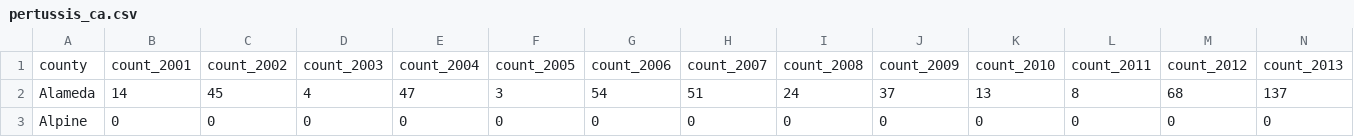
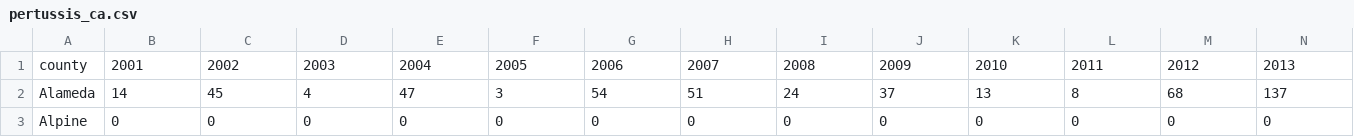
Before and after one commit to emilliganmaps/leaflet-lab, a CSV file: data/pertussis_ca.csv, drawn as a sheet; only a part is shown; the diff covers the shown part only; the diff names each change by its address in the sheet, - before the commit and + after, or states it on an @@ line.

```diff
--- a/data/pertussis_ca.csv
+++ b/data/pertussis_ca.csv
-B1: count_2001
+B1: 2001
-C1: count_2002
+C1: 2002
-D1: count_2003
+D1: 2003
-E1: count_2004
+E1: 2004
-F1: count_2005
+F1: 2005
-G1: count_2006
+G1: 2006
-H1: count_2007
+H1: 2007
-I1: count_2008
+I1: 2008
-J1: count_2009
+J1: 2009
-K1: count_2010
+K1: 2010
-L1: count_2011
+L1: 2011
-M1: count_2012
+M1: 2012
-N1: count_2013
+N1: 2013
```
Also changed, not shown: 2 edited cells elsewhere in this file, 12 other files.
